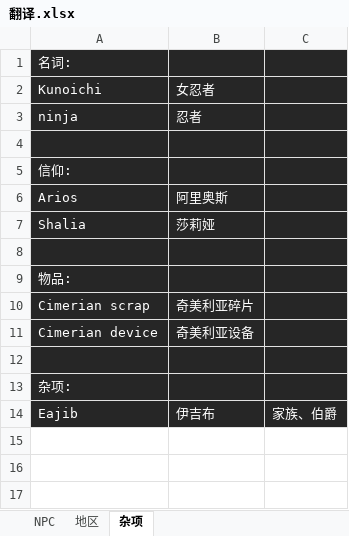
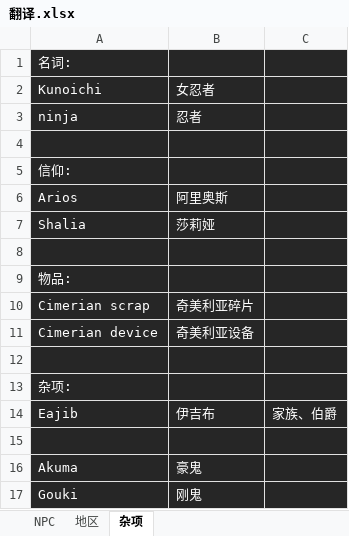
Before and after one commit to XyMinxin/Brothel-King-Chinese-Translate, an Excel workbook: 翻译.xlsx, sheet 杂项, drawn as a sheet; values as stored, in another font and other column widths than the file's, no borders; the diff names each change by its address in the sheet, - before the commit and + after, or states it on an @@ line.

```diff
--- a/翻译.xlsx (sheet 杂项)
+++ b/翻译.xlsx (sheet 杂项)
+row 15: (empty)
+row 16: Akuma | 豪鬼
+row 17: Gouki | 刚鬼
```
Also changed, not shown: sheet NPC, 12 other files.
